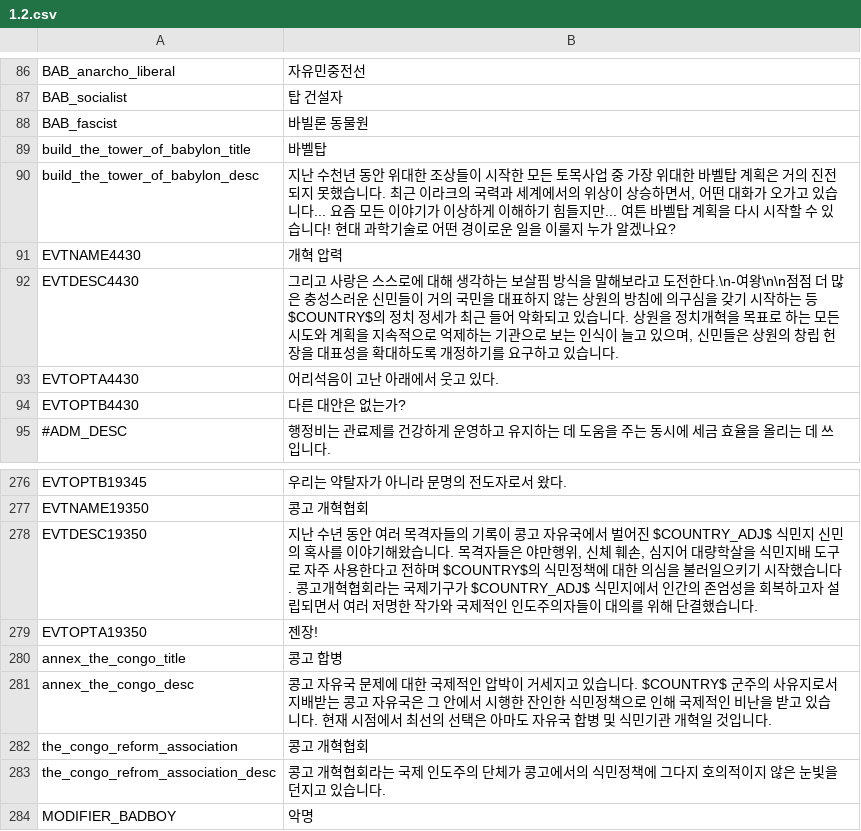
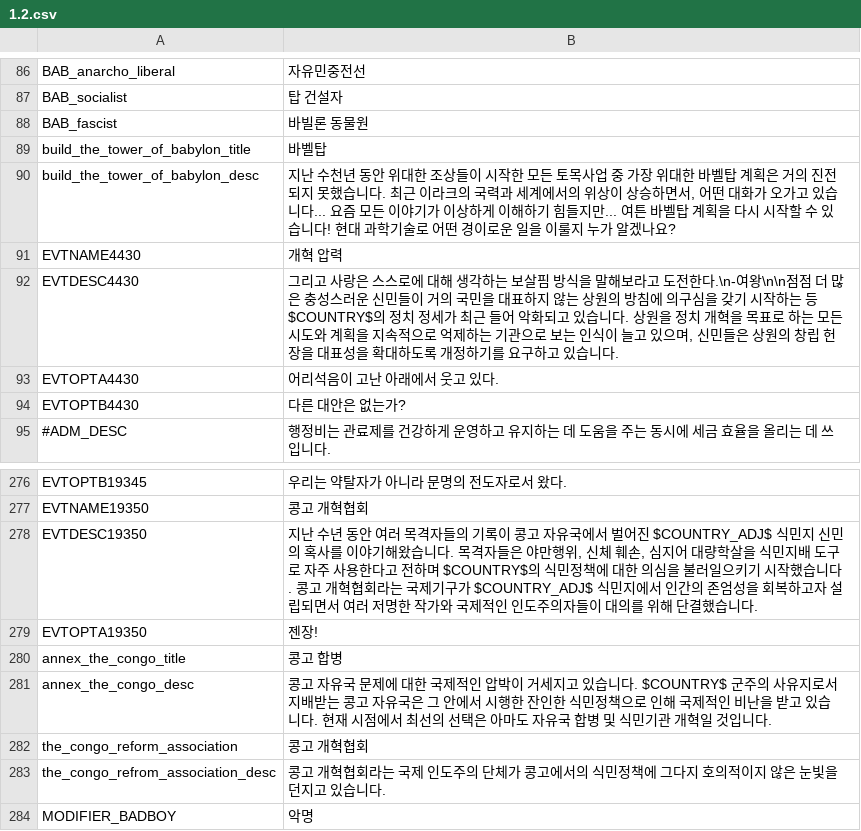
Before and after one commit to kimjeon-il/Vic2_Vanila, a CSV file: 1.2.csv, drawn as a sheet; only a part is shown, gaps mark what is left out.

Commit message:
Update 1.2.csv

```diff
--- a/1.2.csv
+++ b/1.2.csv
@@ -91,3 +91,3 @@ build_the_tower_of_babylon_desc;지난 수천년 동안 위대한 조상들이
 EVTNAME4430;개혁 압력;;;;;;;;;;;;;
-EVTDESC4430;"그리고 사랑은 스스로에 대해 생각하는 보살핌 방식을 말해보라고 도전한다."\n-여왕\n\n점점 더 많은 충성스러운 신민들이 거의 국민을 대표하지 않는 상원의 방침에 의구심을 갖기 시작하는 등 $COUNTRY$의 정치 정세가 최근 들어 악화되고 있습니다. 상원을 정치개혁을 목표로 하는 모든 시도와 계획을 지속적으로 억제하는 기관으로 보는 인식이 늘고 있으며, 신민들은 상원의 창립 헌장을 대표성을 확대하도록 개정하기를 요구하고 있습니다.;;;;;;;;;;;;;
+EVTDESC4430;"그리고 사랑은 스스로에 대해 생각하는 보살핌 방식을 말해보라고 도전한다."\n-여왕\n\n점점 더 많은 충성스러운 신민들이 거의 국민을 대표하지 않는 상원의 방침에 의구심을 갖기 시작하는 등 $COUNTRY$의 정치 정세가 최근 들어 악화되고 있습니다. 상원을 정치 개혁을 목표로 하는 모든 시도와 계획을 지속적으로 억제하는 기관으로 보는 인식이 늘고 있으며, 신민들은 상원의 창립 헌장을 대표성을 확대하도록 개정하기를 요구하고 있습니다.;;;;;;;;;;;;;
 EVTOPTA4430;어리석음이 고난 아래에서 웃고 있다.;;;;;;;;;;;;;
@@ -277,3 +277,3 @@ EVTOPTB19345;우리는 약탈자가 아니라 문명의 전도자로서 왔다.;
 EVTNAME19350;콩고 개혁협회;;;;;;;;;;;;;
-EVTDESC19350;지난 수년 동안 여러 목격자들의 기록이 콩고 자유국에서 벌어진 $COUNTRY_ADJ$ 식민지 신민의 혹사를 이야기해왔습니다. 목격자들은 야만행위, 신체 훼손, 심지어 대량학살을 식민지배 도구로 자주 사용한다고 전하며 $COUNTRY$의 식민정책에 대한 의심을 불러일으키기 시작했습니다. 콩고개혁협회라는 국제기구가 $COUNTRY_ADJ$ 식민지에서 인간의 존엄성을 회복하고자 설립되면서 여러 저명한 작가와 국제적인 인도주의자들이 대의를 위해 단결했습니다.;;;;;;;;;;;;;
+EVTDESC19350;지난 수년 동안 여러 목격자들의 기록이 콩고 자유국에서 벌어진 $COUNTRY_ADJ$ 식민지 신민의 혹사를 이야기해왔습니다. 목격자들은 야만행위, 신체 훼손, 심지어 대량학살을 식민지배 도구로 자주 사용한다고 전하며 $COUNTRY$의 식민정책에 대한 의심을 불러일으키기 시작했습니다. 콩고 개혁협회라는 국제기구가 $COUNTRY_ADJ$ 식민지에서 인간의 존엄성을 회복하고자 설립되면서 여러 저명한 작가와 국제적인 인도주의자들이 대의를 위해 단결했습니다.;;;;;;;;;;;;;
 EVTOPTA19350;젠장!;;;;;;;;;;;;;
```
